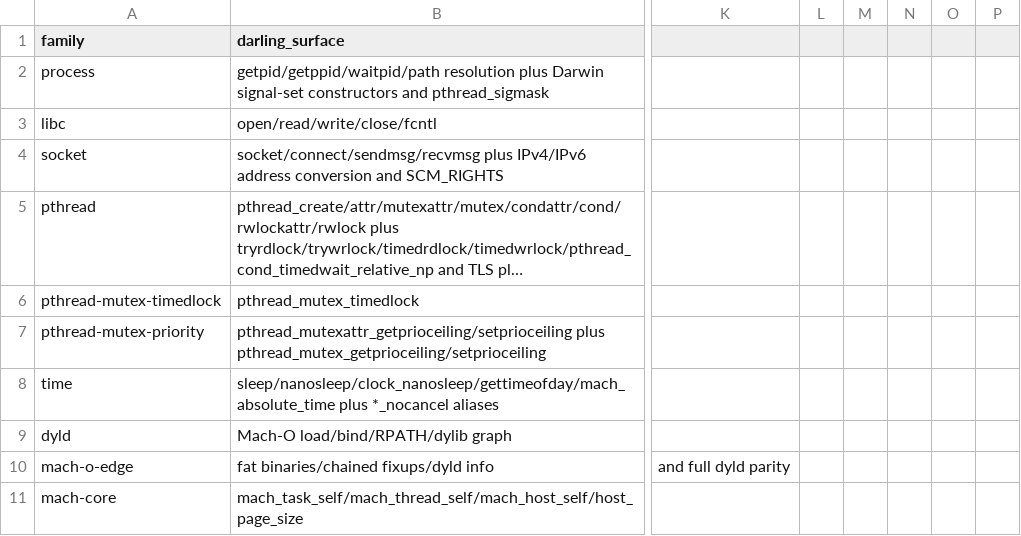
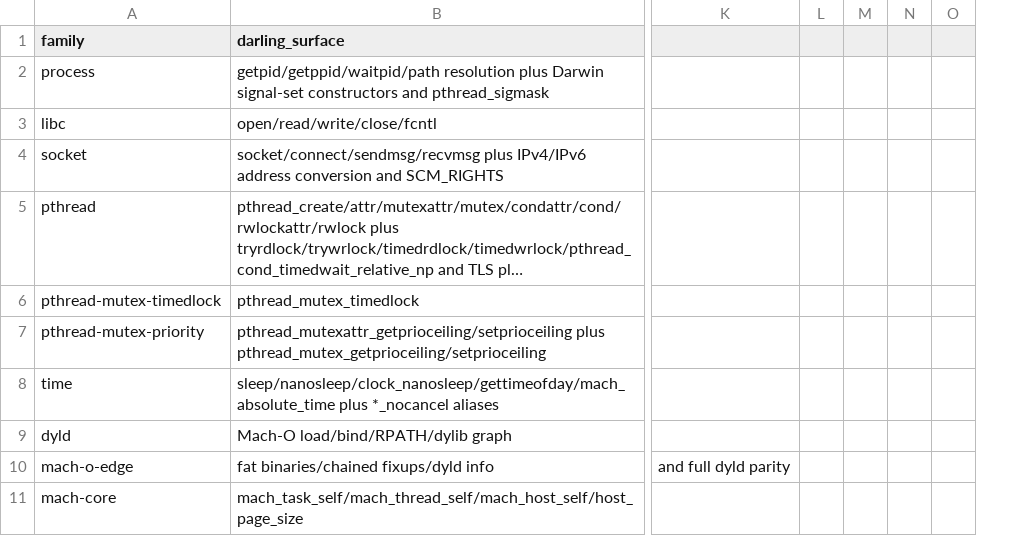
Before and after one commit to tarekwasfy01/Wintosh, a CSV file: PRIMITIVE-MATRIX.csv, drawn as a sheet; only a part is shown, gaps mark what is left out; long unchanged cells end in …; the diff names each change by its address in the sheet, - before the commit and + after, or states it on an @@ line.

Commit message:
Sync loader matrix with verified binder

```diff
--- a/PRIMITIVE-MATRIX.csv
+++ b/PRIMITIVE-MATRIX.csv
-column N, empty
```
Also changed, not shown: 1 other file.
